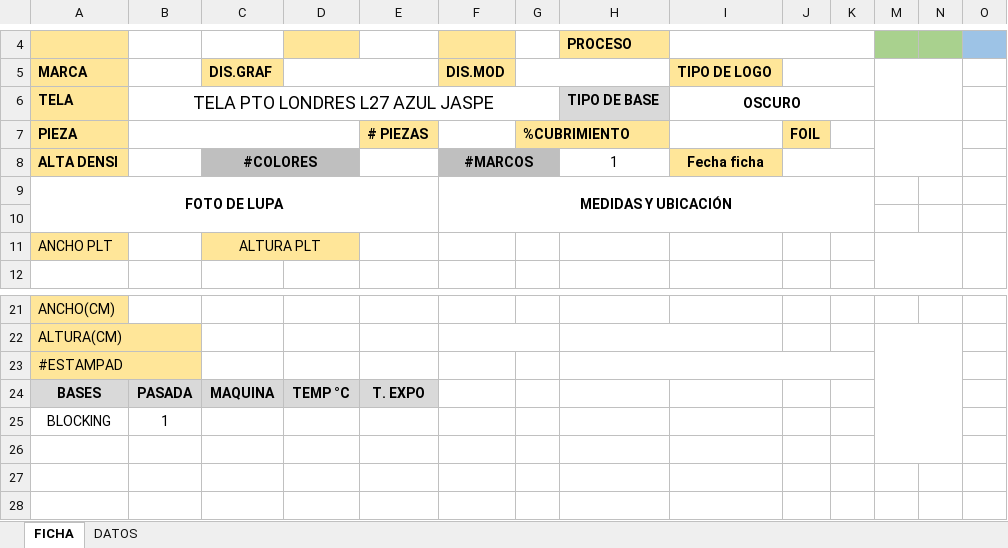
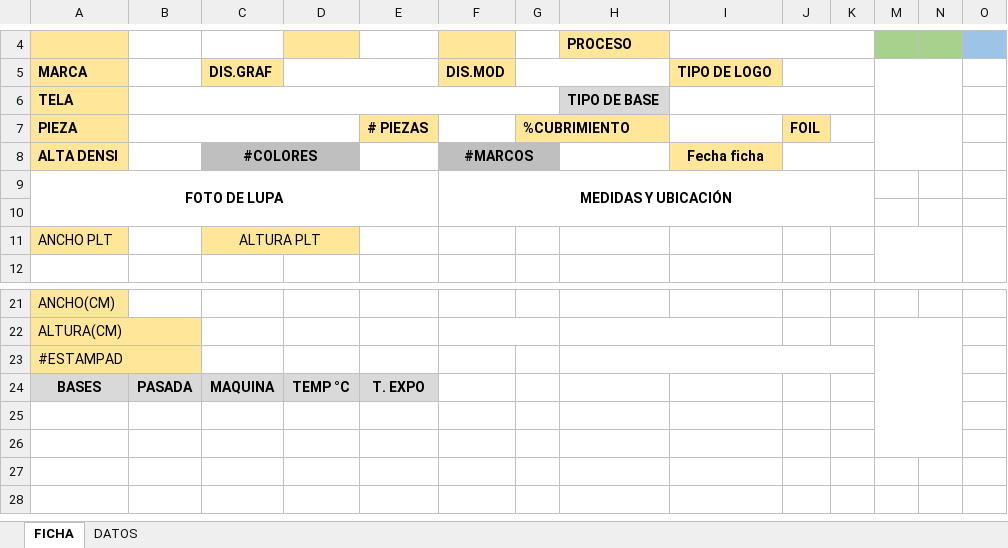
Before and after one commit to ddrp27/APP-FICHAS, an Excel workbook: templates/Ficha_Desrollo_Estampacion_V01.xlsm, sheet FICHA, drawn as a sheet; only a part is shown, gaps mark what is left out; values as stored, in another font and other column widths than the file's, no borders; charts and pictures not drawn; the diff names each change by its address in the sheet, - before the commit and + after, or states it on an @@ line.

Commit message:
actu
telas

```diff
--- a/templates/Ficha_Desrollo_Estampacion_V01.xlsm (sheet FICHA)
+++ b/templates/Ficha_Desrollo_Estampacion_V01.xlsm (sheet FICHA)
-B6: TELA PTO LONDRES L27 AZUL JASPE
+B6: (empty)
-I6: OSCURO
+I6: (empty)
-H8: 1
+H8: (empty)
-row 25: BLOCKING | 1
+row 25: (empty)
```
Also changed, not shown: sheet DATOS, formulas that keep their value, hidden cells, 1 other file.
